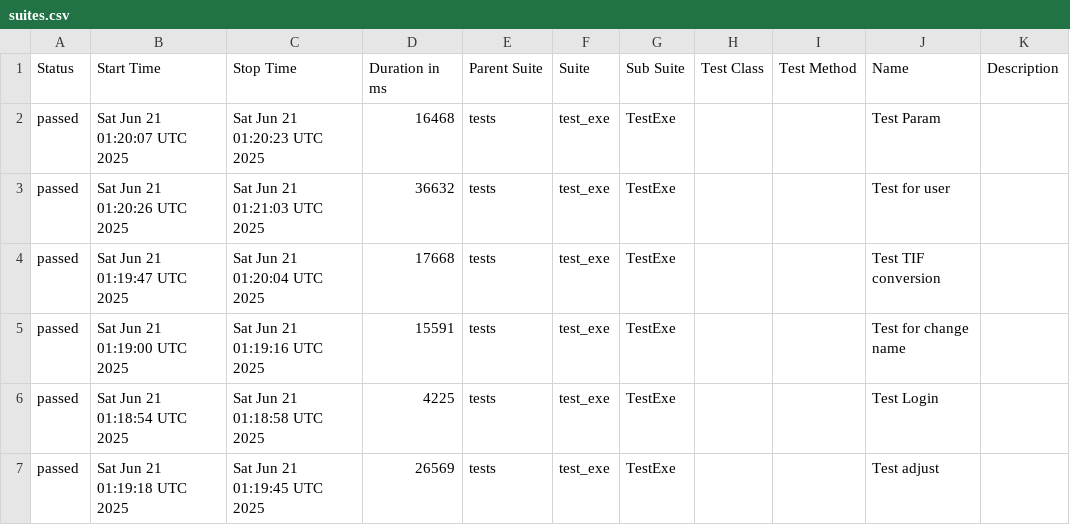
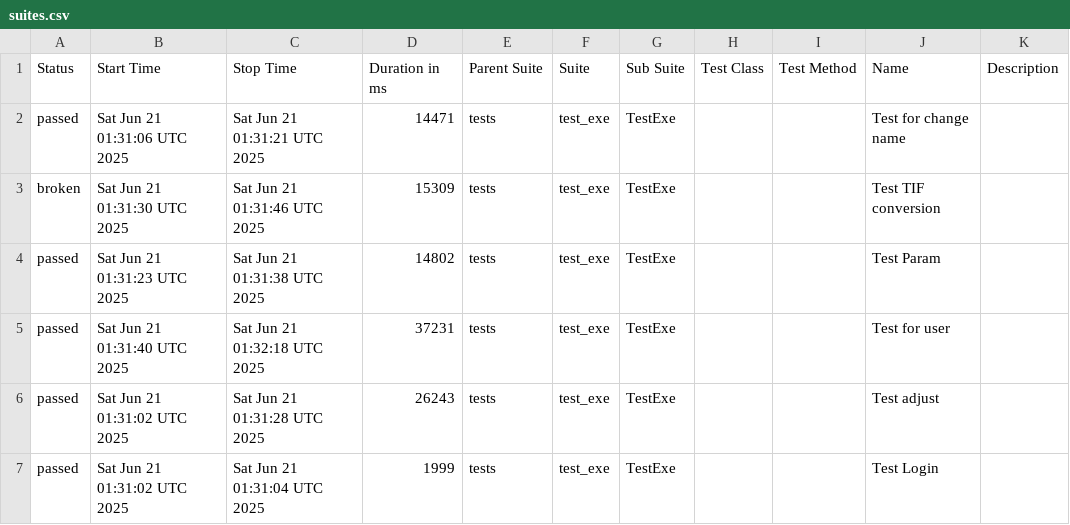
Before and after one commit to Loutermateus/without_docker_compose, a CSV file: data/suites.csv, drawn as a sheet.

```diff
--- a/data/suites.csv
+++ b/data/suites.csv
@@ -1,7 +1,7 @@
 "Status","Start Time","Stop Time","Duration in ms","Parent Suite","Suite","Sub Suite","Test Class","Test Method","Name","Description"
-"passed","Sat Jun 21 01:20:07 UTC 2025","Sat Jun 21 01:20:23 UTC 2025","16468","tests","test_exe","TestExe","","","Test Param",""
-"passed","Sat Jun 21 01:20:26 UTC 2025","Sat Jun 21 01:21:03 UTC 2025","36632","tests","test_exe","TestExe","","","Test for user",""
-"passed","Sat Jun 21 01:19:47 UTC 2025","Sat Jun 21 01:20:04 UTC 2025","17668","tests","test_exe","TestExe","","","Test TIF conversion",""
-"passed","Sat Jun 21 01:19:00 UTC 2025","Sat Jun 21 01:19:16 UTC 2025","15591","tests","test_exe","TestExe","","","Test for change name",""
-"passed","Sat Jun 21 01:18:54 UTC 2025","Sat Jun 21 01:18:58 UTC 2025","4225","tests","test_exe","TestExe","","","Test Login",""
-"passed","Sat Jun 21 01:19:18 UTC 2025","Sat Jun 21 01:19:45 UTC 2025","26569","tests","test_exe","TestExe","","","Test adjust",""
+"passed","Sat Jun 21 01:31:06 UTC 2025","Sat Jun 21 01:31:21 UTC 2025","14471","tests","test_exe","TestExe","","","Test for change name",""
+"broken","Sat Jun 21 01:31:30 UTC 2025","Sat Jun 21 01:31:46 UTC 2025","15309","tests","test_exe","TestExe","","","Test TIF conversion",""
+"passed","Sat Jun 21 01:31:23 UTC 2025","Sat Jun 21 01:31:38 UTC 2025","14802","tests","test_exe","TestExe","","","Test Param",""
+"passed","Sat Jun 21 01:31:40 UTC 2025","Sat Jun 21 01:32:18 UTC 2025","37231","tests","test_exe","TestExe","","","Test for user",""
+"passed","Sat Jun 21 01:31:02 UTC 2025","Sat Jun 21 01:31:28 UTC 2025","26243","tests","test_exe","TestExe","","","Test adjust",""
+"passed","Sat Jun 21 01:31:02 UTC 2025","Sat Jun 21 01:31:04 UTC 2025","1999","tests","test_exe","TestExe","","","Test Login",""
```
Also changed, not shown: 37 other files.
